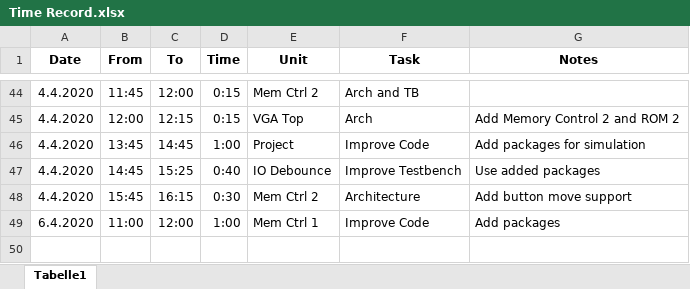
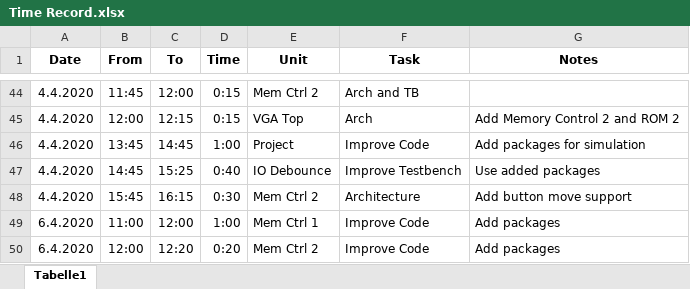
Before and after one commit to Scheams/VGA-Controller, an Excel workbook: doc/Time Record.xlsx, sheet Tabelle1, drawn as a sheet; only a part is shown, gaps mark what is left out; values as stored, in another font and other column widths than the file's, no borders; the diff names each change by its address in the sheet, - before the commit and + after, or states it on an @@ line.

Commit message:
Add packages to Memory Control 2

```diff
--- a/doc/Time Record.xlsx (sheet Tabelle1)
+++ b/doc/Time Record.xlsx (sheet Tabelle1)
+row 50: 6.4.2020 | 12:00 | 12:20 | 0:20 | Mem Ctrl 2 | Improve Code | Add packages
```
Also changed, not shown: 5 other files.
